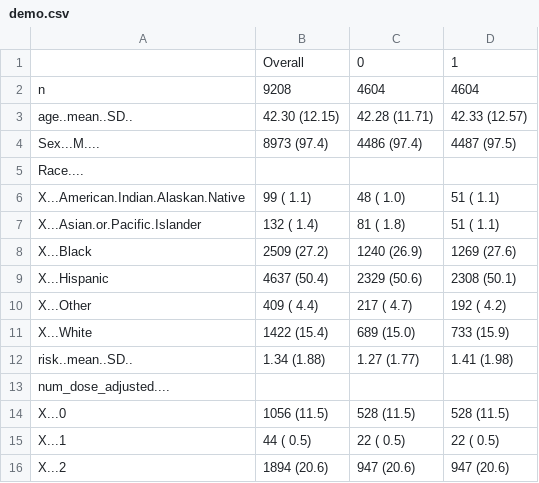
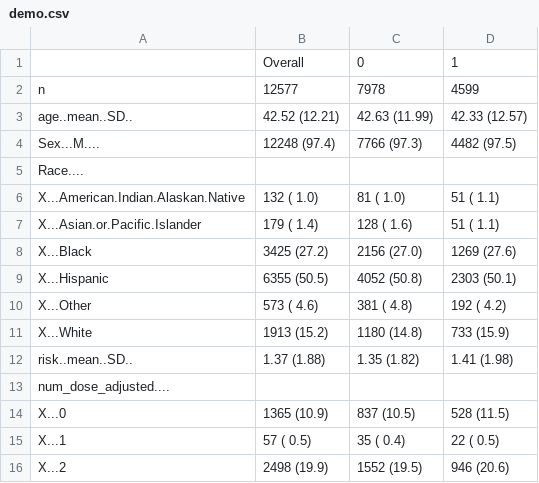
Before and after one commit to sophttan/covid-indirects, a CSV file: tables/demo.csv, drawn as a sheet; only a part is shown; the diff covers the shown part only.

```diff
--- a/tables/demo.csv
+++ b/tables/demo.csv
@@ -1,4 +1,4 @@
 "","Overall","0","1"
-"n","  9208","  4604","  4604"
-"age..mean..SD.."," 42.30 (12.15)"," 42.28 (11.71)"," 42.33 (12.57)"
-"Sex...M....","  8973 (97.4) ","  4486 (97.4) ","  4487 (97.5) "
+"n"," 12577","  7978","  4599"
+"age..mean..SD.."," 42.52 (12.21)"," 42.63 (11.99)"," 42.33 (12.57)"
+"Sex...M...."," 12248 (97.4) ","  7766 (97.3) ","  4482 (97.5) "
@@ -6,7 +6,7 @@
-"X...American.Indian.Alaskan.Native","    99 ( 1.1) ","    48 ( 1.0) ","    51 ( 1.1) "
-"X...Asian.or.Pacific.Islander","   132 ( 1.4) ","    81 ( 1.8) ","    51 ( 1.1) "
-"X...Black","  2509 (27.2) ","  1240 (26.9) ","  1269 (27.6) "
-"X...Hispanic","  4637 (50.4) ","  2329 (50.6) ","  2308 (50.1) "
-"X...Other","   409 ( 4.4) ","   217 ( 4.7) ","   192 ( 4.2) "
-"X...White","  1422 (15.4) ","   689 (15.0) ","   733 (15.9) "
-"risk..mean..SD..","  1.34 (1.88)","  1.27 (1.77)","  1.41 (1.98)"
+"X...American.Indian.Alaskan.Native","   132 ( 1.0) ","    81 ( 1.0) ","    51 ( 1.1) "
+"X...Asian.or.Pacific.Islander","   179 ( 1.4) ","   128 ( 1.6) ","    51 ( 1.1) "
+"X...Black","  3425 (27.2) ","  2156 (27.0) ","  1269 (27.6) "
+"X...Hispanic","  6355 (50.5) ","  4052 (50.8) ","  2303 (50.1) "
+"X...Other","   573 ( 4.6) ","   381 ( 4.8) ","   192 ( 4.2) "
+"X...White","  1913 (15.2) ","  1180 (14.8) ","   733 (15.9) "
+"risk..mean..SD..","  1.37 (1.88)","  1.35 (1.82)","  1.41 (1.98)"
@@ -14,3 +14,3 @@
-"X...0","  1056 (11.5) ","   528 (11.5) ","   528 (11.5) "
-"X...1","    44 ( 0.5) ","    22 ( 0.5) ","    22 ( 0.5) "
-"X...2","  1894 (20.6) ","   947 (20.6) ","   947 (20.6) "
+"X...0","  1365 (10.9) ","   837 (10.5) ","   528 (11.5) "
+"X...1","    57 ( 0.5) ","    35 ( 0.4) ","    22 ( 0.5) "
+"X...2","  2498 (19.9) ","  1552 (19.5) ","   946 (20.6) "
```
Also changed, not shown: 70 edited cells elsewhere in this file, 9 other files.
